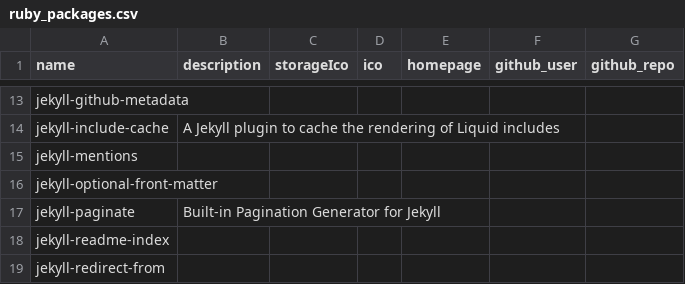
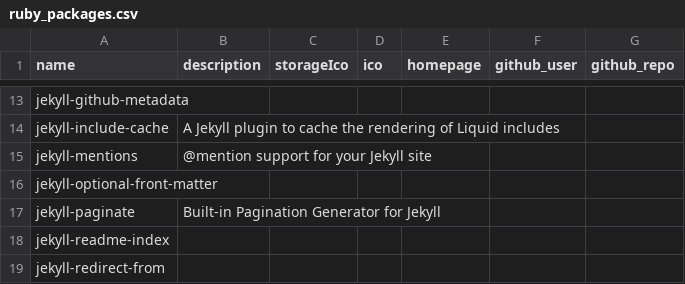
Before and after one commit to langnang/posts, a CSV file: _data/dependencies/ruby_packages.csv, drawn as a sheet; only a part is shown, gaps mark what is left out.

```diff
--- a/_data/dependencies/ruby_packages.csv
+++ b/_data/dependencies/ruby_packages.csv
@@ -14,3 +14,3 @@ jekyll-github-metadata,,,,,,
 jekyll-include-cache,A Jekyll plugin to cache the rendering of Liquid includes,,,,,
-jekyll-mentions,,,,,,
+jekyll-mentions,@mention support for your Jekyll site,,,,,
 jekyll-optional-front-matter,,,,,,
```
Also changed, not shown: _data/dependencies/npm_packages.csv, 3 other files.
